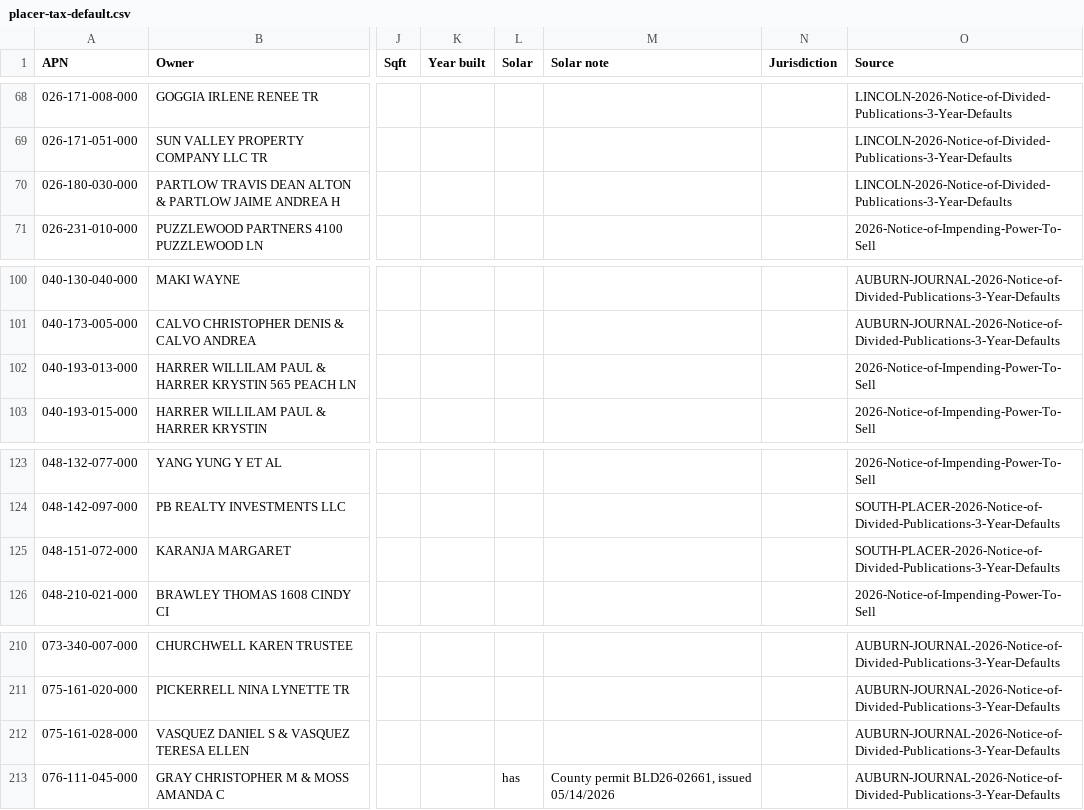
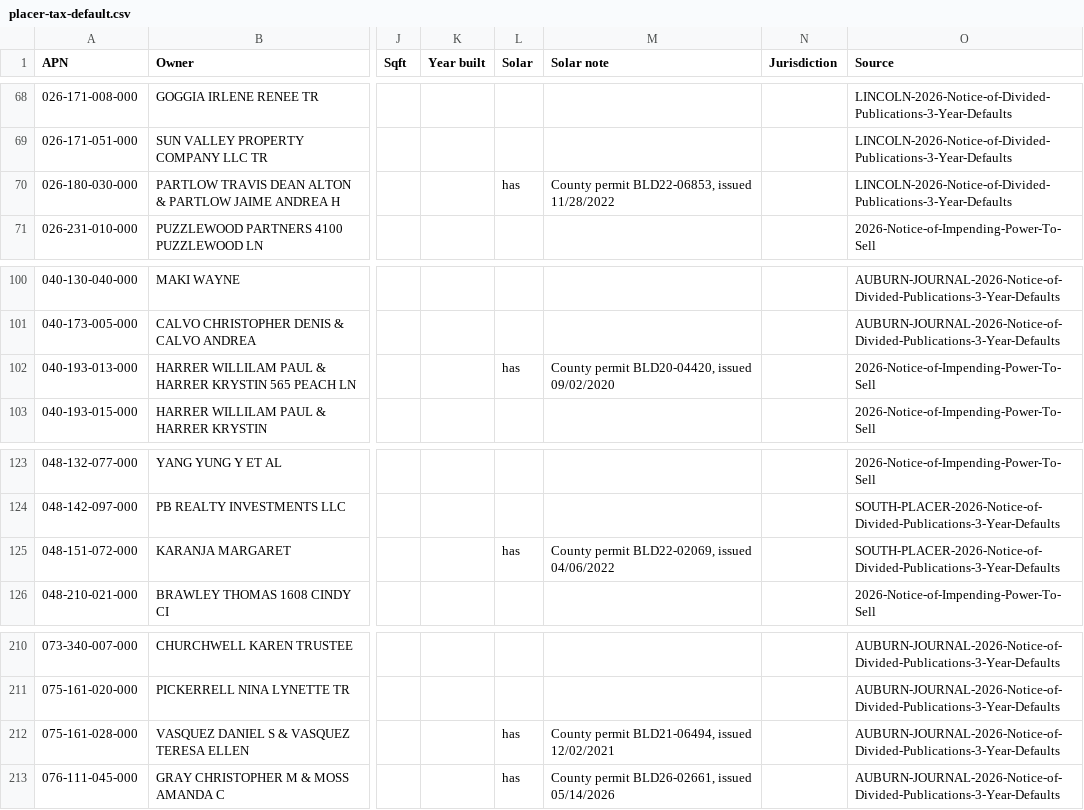
Before and after one commit to HighestValueAI/DealDesk-RE, a CSV file: county/placer-tax-default.csv, drawn as a sheet; only a part is shown, gaps mark what is left out; the diff names each change by its address in the sheet, - before the commit and + after, or states it on an @@ line.

```diff
--- a/county/placer-tax-default.csv
+++ b/county/placer-tax-default.csv
-L70 (Solar): (empty)
+L70 (Solar): has
-M70 (Solar note): (empty)
+M70 (Solar note): County permit BLD22-06853, issued 11/28/2022
-L102 (Solar): (empty)
+L102 (Solar): has
-M102 (Solar note): (empty)
+M102 (Solar note): County permit BLD20-04420, issued 09/02/2020
-L125 (Solar): (empty)
+L125 (Solar): has
-M125 (Solar note): (empty)
+M125 (Solar note): County permit BLD22-02069, issued 04/06/2022
-L212 (Solar): (empty)
+L212 (Solar): has
-M212 (Solar note): (empty)
+M212 (Solar note): County permit BLD21-06494, issued 12/02/2021
```
Also changed, not shown: 1 other file.
